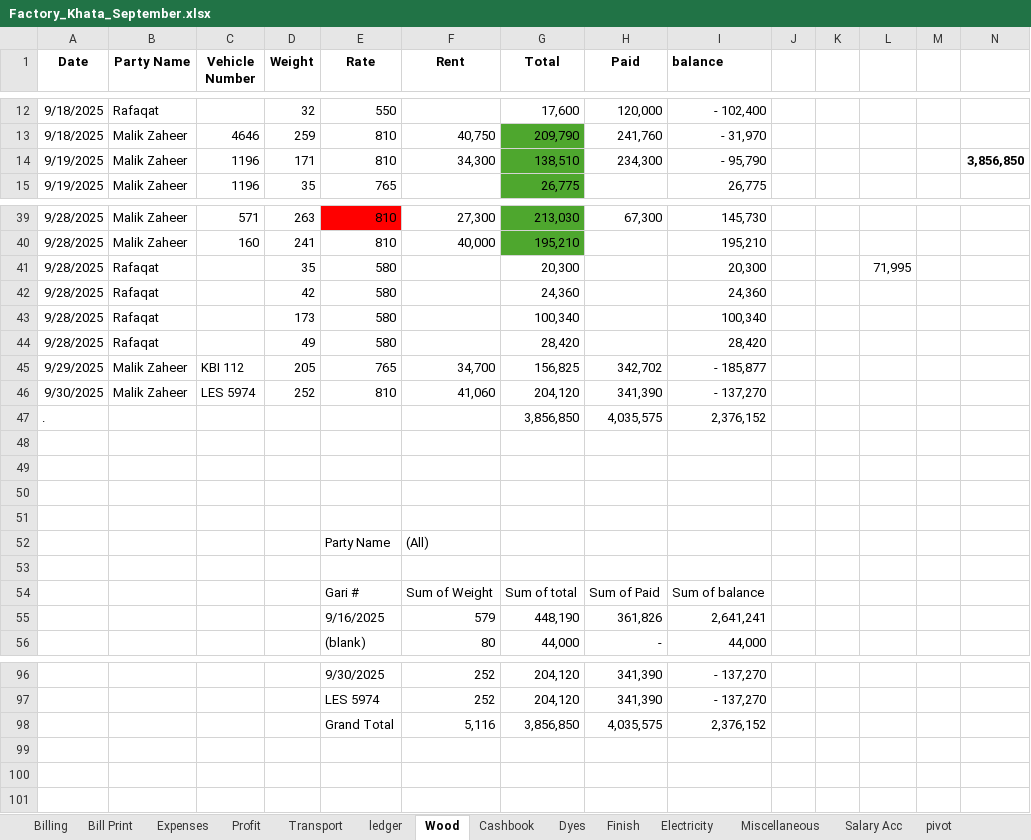
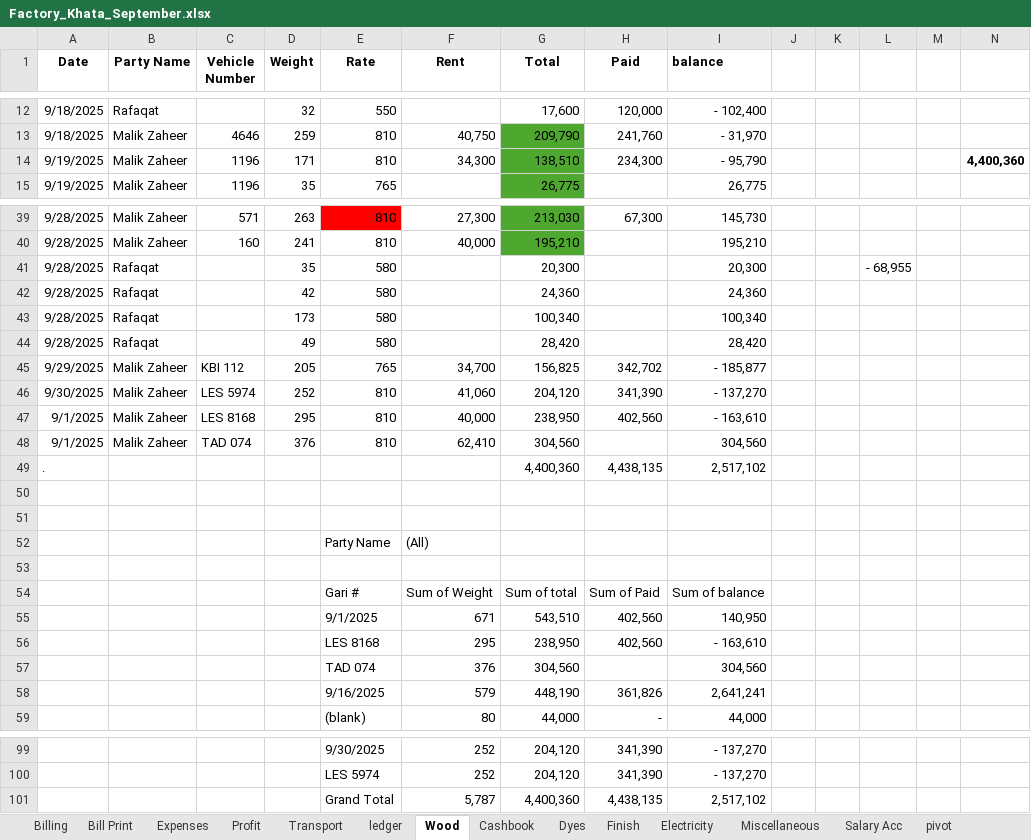
Before and after one commit to omerrazzaq4/AlHamd_Sept, an Excel workbook: Factory_Khata_September.xlsx, sheet Wood, drawn as a sheet; only a part is shown, gaps mark what is left out; values as stored, in another font and other column widths than the file's, no borders; charts and pictures and table styles not drawn; removed rows and columns are numbered as before the commit, all else as after; the diff names each change by its address in the sheet, - before the commit and + after, or states it on an @@ line.

```diff
--- a/Factory_Khata_September.xlsx (sheet Wood)
+++ b/Factory_Khata_September.xlsx (sheet Wood)
-N14: 3,856,850
+N14: 4,400,360
-L41: 71,995
+L41: - 68,955
-row 47: . |  |  |  |  |  | 3,856,850 | 4,035,575 | 2,376,152
-row 47: (empty)
+row 47: 9/1/2025 | Malik Zaheer | LES 8168 | 295 | 810 | 40,000 | 238,950 | 402,560 | - 163,610
-row 48: (empty)
+row 48: 9/1/2025 | Malik Zaheer | TAD 074 | 376 | 810 | 62,410 | 304,560 |  | 304,560
+row 49: . |  |  |  |  |  | 4,400,360 | 4,438,135 | 2,517,102
+row 55:  |  |  |  | 9/1/2025 | 671 | 543,510 | 402,560 | 140,950
+row 56:  |  |  |  | LES 8168 | 295 | 238,950 | 402,560 | - 163,610
+row 57:  |  |  |  | TAD 074 | 376 | 304,560 |  | 304,560
-row 98:  |  |  |  | Grand Total | 5,116 | 3,856,850 | 4,035,575 | 2,376,152
+row 101:  |  |  |  | Grand Total | 5,787 | 4,400,360 | 4,438,135 | 2,517,102
```
Also changed, not shown: sheet Cashbook, sheet ledger, sheet Profit, sheet Billing, sheet Balance, sheet Expenses, hidden cells, charts or pictures.
